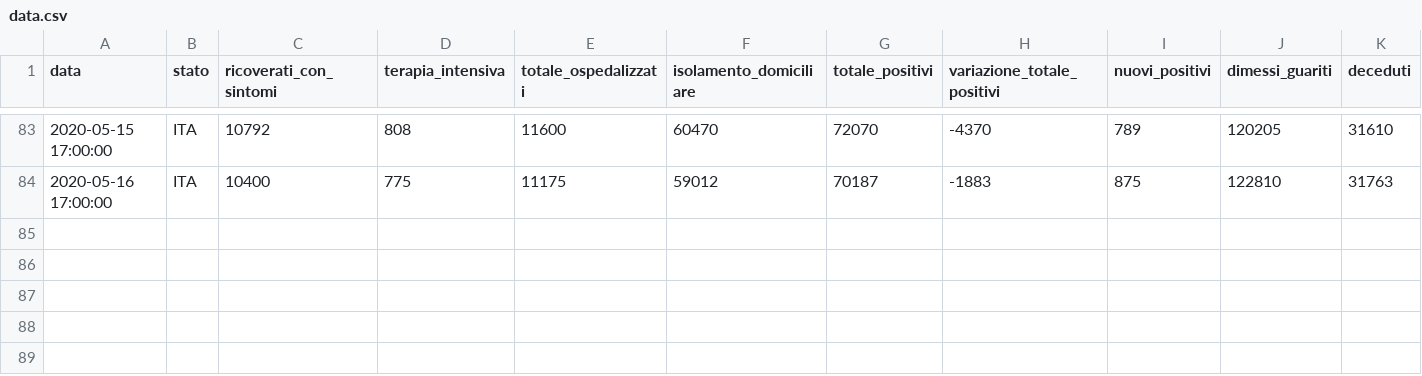
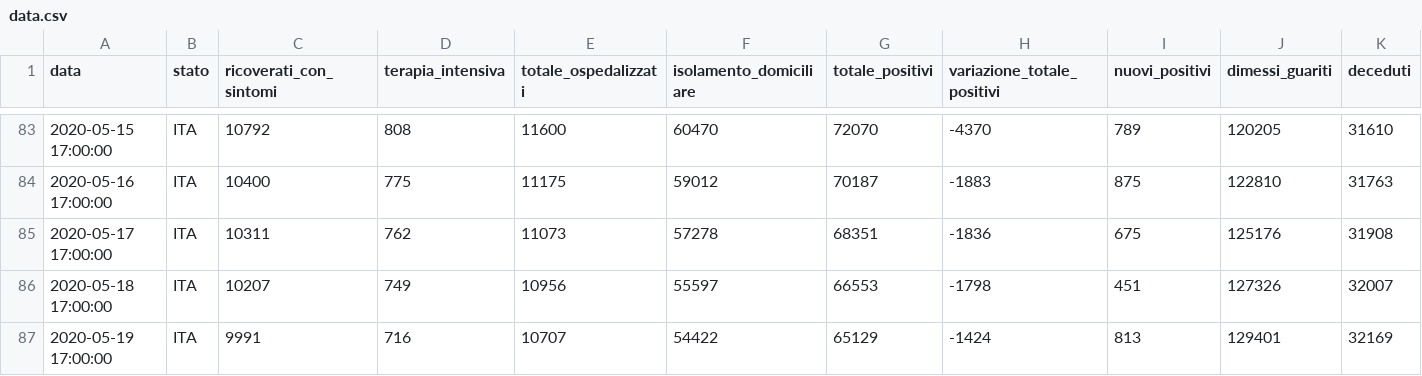
Before and after one commit to Jamesinvi/Covid-19-MonitorItalia, a CSV file: data.csv, drawn as a sheet; only a part is shown, gaps mark what is left out; rows hold the shown columns only; the diff names each change by its address in the sheet, - before the commit and + after, or states it on an @@ line.

Commit message:
new data

```diff
--- a/data.csv
+++ b/data.csv
+row 85: 2020-05-17 17:00:00 | ITA | 10311 | 762 | 11073 | 57278 | 68351 | -1836 | 675 | 125176 | 31908
+row 86: 2020-05-18 17:00:00 | ITA | 10207 | 749 | 10956 | 55597 | 66553 | -1798 | 451 | 127326 | 32007
+row 87: 2020-05-19 17:00:00 | ITA | 9991 | 716 | 10707 | 54422 | 65129 | -1424 | 813 | 129401 | 32169
```
